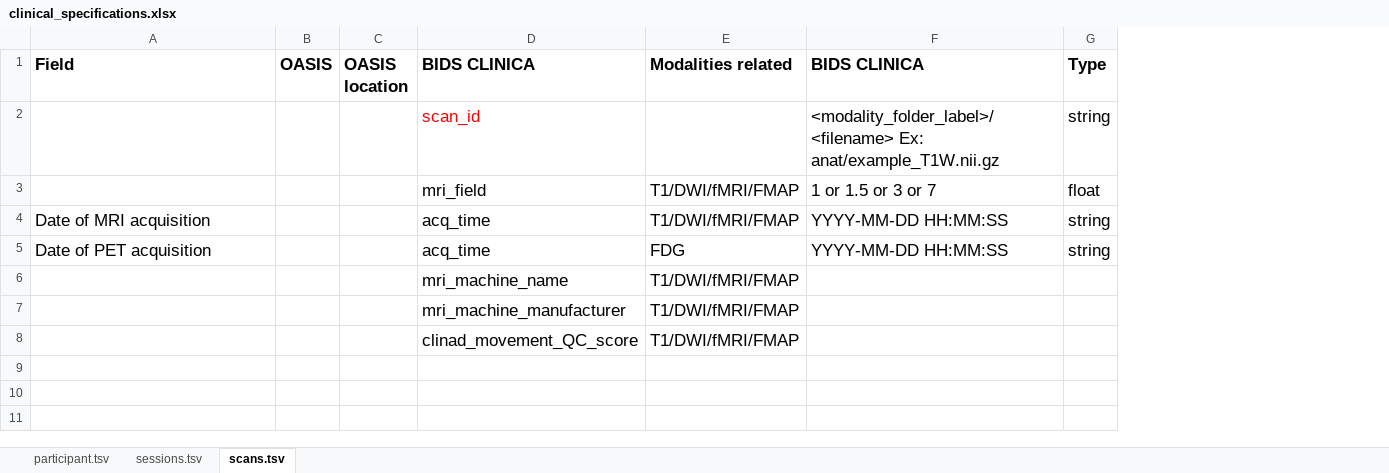
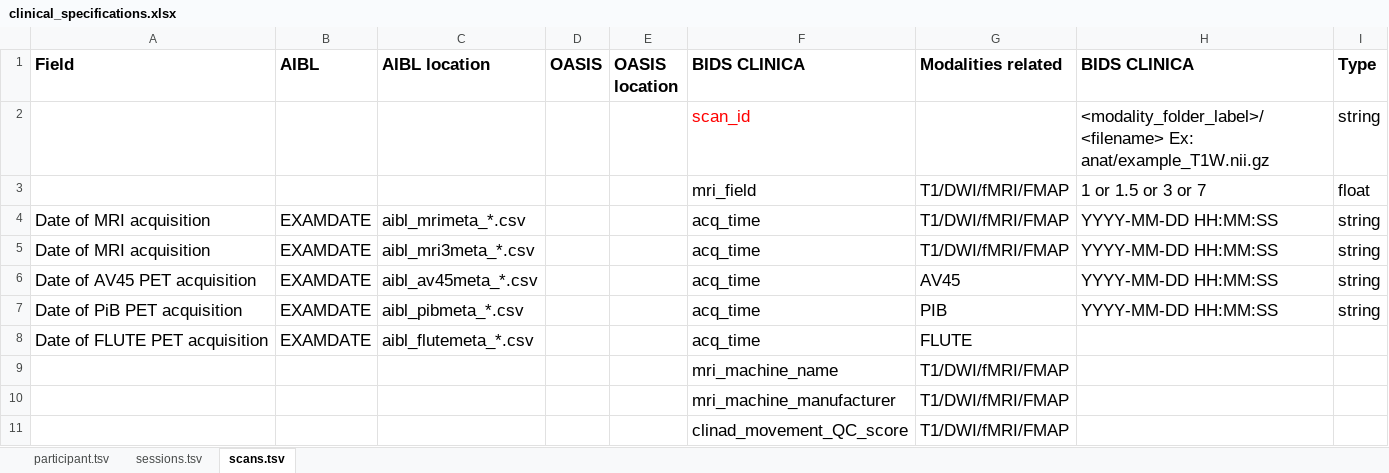
Before and after one commit to aramis-lab/clinica, an Excel workbook: clinica/iotools/data/clinical_specifications.xlsx, sheet scans.tsv, drawn as a sheet; values as stored, in another font and other column widths than the file's, no borders; addresses are those after the commit; the diff names each change by its address in the sheet, - before the commit and + after, or states it on an @@ line.

Commit message:
Add TSV files at scan level for AIBL

```diff
--- a/clinica/iotools/data/clinical_specifications.xlsx (sheet scans.tsv)
+++ b/clinica/iotools/data/clinical_specifications.xlsx (sheet scans.tsv)
+column B (AIBL), row 4: EXAMDATE; row 7: EXAMDATE
+column C (AIBL location), row 4: aibl_mrimeta_*.csv; row 7: aibl_pibmeta_*.csv
+row 5: Date of MRI acquisition | EXAMDATE | aibl_mri3meta_*.csv |  |  | acq_time | T1/DWI/fMRI/FMAP | YYYY-MM-DD HH:MM:SS | string
+row 6: Date of AV45 PET acquisition | EXAMDATE | aibl_av45meta_*.csv |  |  | acq_time | AV45 | YYYY-MM-DD HH:MM:SS | string
-A7 (Field): Date of PET acquisition
+A7 (Field): Date of PiB PET acquisition
-G7 (Modalities related): FDG
+G7 (Modalities related): PIB
+row 8: Date of FLUTE PET acquisition | EXAMDATE | aibl_flutemeta_*.csv |  |  | acq_time | FLUTE
```
Also changed, not shown: charts or pictures, 2 other files.
